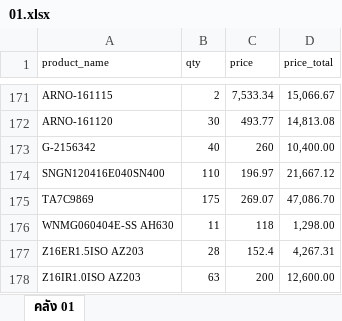
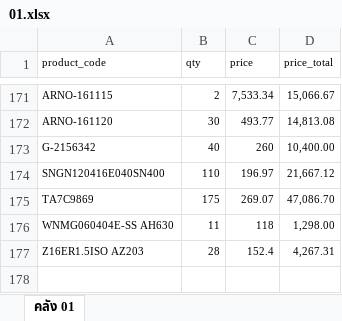
Before and after one commit to TODSAPON-NFS/erp_mvc, an Excel workbook: form/Stock 01-06-18/01.xlsx, sheet คลัง 01, drawn as a sheet; only a part is shown, gaps mark what is left out; values as stored, in another font and other column widths than the file's, no borders; the diff names each change by its address in the sheet, - before the commit and + after, or states it on an @@ line.

```diff
--- a/form/Stock 01-06-18/01.xlsx (sheet คลัง 01)
+++ b/form/Stock 01-06-18/01.xlsx (sheet คลัง 01)
-A1: product_name
+A1: product_code
-row 178: Z16IR1.0ISO AZ203 | 63 | 200 | 12,600.00
```
Also changed, not shown: 18 other files.
